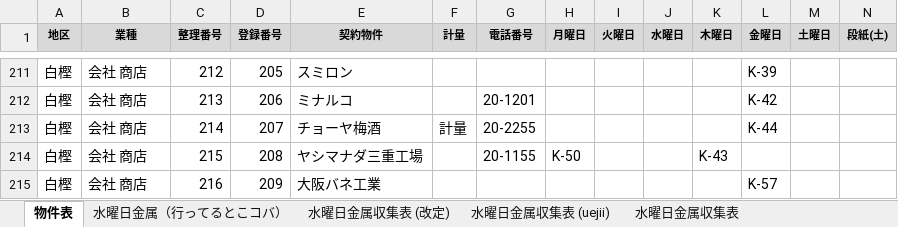
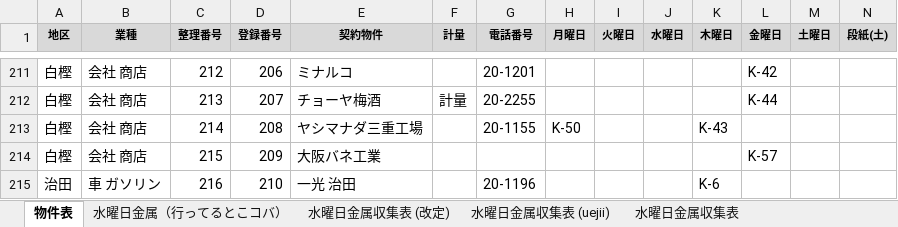
Before and after one commit to congfing/uenoseisou2.3, an Excel workbook: 許可物件表_Git.xlsx, sheet 物件表, drawn as a sheet; only a part is shown, gaps mark what is left out; values as stored, in another font and other column widths than the file's, no borders; the diff covers the shown part only; the diff names each change by its address in the sheet, - before the commit and + after, or states it on an @@ line.

```diff
--- a/許可物件表_Git.xlsx (sheet 物件表)
+++ b/許可物件表_Git.xlsx (sheet 物件表)
-D211 (登録番号): 205
+D211 (登録番号): 206
-E211 (契約物件): スミロン
+E211 (契約物件): ミナルコ
-G211 (電話番号): (empty)
+G211 (電話番号): 20-1201
-L211 (金曜日): K-39
+L211 (金曜日): K-42
-D212 (登録番号): 206
+D212 (登録番号): 207
-E212 (契約物件): ミナルコ
+E212 (契約物件): チョーヤ梅酒
-F212 (計量): (empty)
+F212 (計量): 計量
-G212 (電話番号): 20-1201
+G212 (電話番号): 20-2255
-L212 (金曜日): K-42
+L212 (金曜日): K-44
-D213 (登録番号): 207
+D213 (登録番号): 208
-E213 (契約物件): チョーヤ梅酒
+E213 (契約物件): ヤシマナダ三重工場
-F213 (計量): 計量
+F213 (計量): (empty)
-G213 (電話番号): 20-2255
+G213 (電話番号): 20-1155
-H213 (月曜日): (empty)
+H213 (月曜日): K-50
-K213 (木曜日): (empty)
+K213 (木曜日): K-43
-L213 (金曜日): K-44
+L213 (金曜日): (empty)
-D214 (登録番号): 208
+D214 (登録番号): 209
-E214 (契約物件): ヤシマナダ三重工場
+E214 (契約物件): 大阪バネ工業
-G214 (電話番号): 20-1155
+G214 (電話番号): (empty)
-H214 (月曜日): K-50
+H214 (月曜日): (empty)
-K214 (木曜日): K-43
+K214 (木曜日): (empty)
-L214 (金曜日): (empty)
+L214 (金曜日): K-57
-A215 (地区): 白樫
+A215 (地区): 治田
-B215 (業種): 会社 商店
+B215 (業種): 車 ガソリン
-D215 (登録番号): 209
+D215 (登録番号): 210
-E215 (契約物件): 大阪バネ工業
+E215 (契約物件): 一光 治田
-G215 (電話番号): (empty)
+G215 (電話番号): 20-1196
-K215 (木曜日): (empty)
+K215 (木曜日): K-6
-L215 (金曜日): K-57
+L215 (金曜日): (empty)
```
Also changed, not shown: 3 removed rows and 652 edited cells elsewhere in this sheet, sheet 非表示物件, 1 other file.
